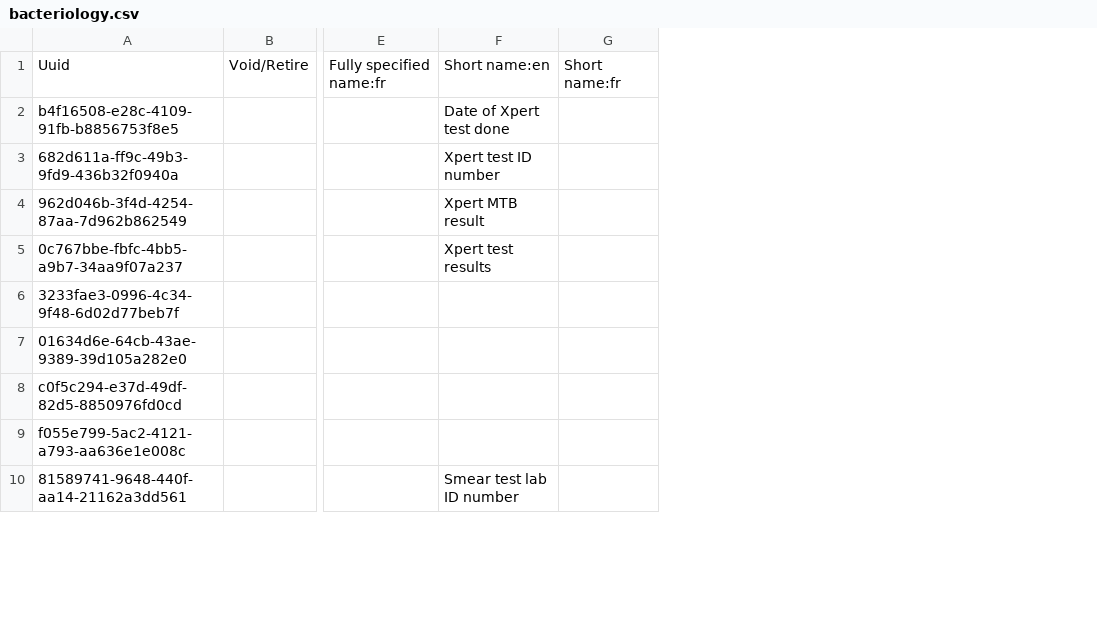
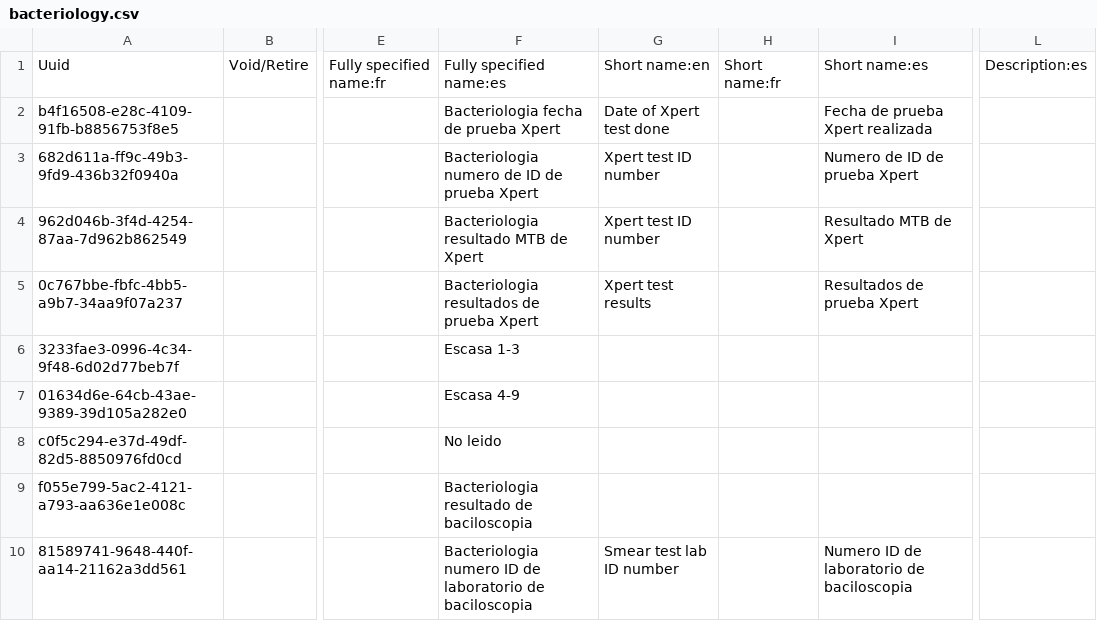
Before and after one commit to HCSBA-bahmni/standard-config-HCSBA, a CSV file: masterdata/configuration/concepts/bacteriology.csv, drawn as a sheet; only a part is shown, gaps mark what is left out; addresses are those after the commit; the diff names each change by its address in the sheet, - before the commit and + after, or states it on an @@ line.

```diff
--- a/masterdata/configuration/concepts/bacteriology.csv
+++ b/masterdata/configuration/concepts/bacteriology.csv
+column F, rows 1-10: Fully specified name:es | Bacteriologia fecha de prueba Xpert | Bacteriologia numero de ID de prueba Xpert | Bacteriologia resultado MTB de Xpert | Bacteriologia resultados de prueba Xpert | Escasa 1-3 | Escasa 4-9 | No leido | Bacteriologia resultado de baciloscopia | Bacteriologia numero ID de laboratorio de baciloscopia
+column I, rows 1-10: Short name:es | Fecha de prueba Xpert realizada | Numero de ID de prueba Xpert | Resultado MTB de Xpert | Resultados de prueba Xpert |  |  |  |  | Numero ID de laboratorio de baciloscopia
+column L, row 1: Description:es
-G4: Xpert MTB result
+G4: Xpert test ID number
```
Also changed, not shown: masterdata/configuration/concepts/FormConcepts.csv, masterdata/configuration/concepts/patientDocument.csv, 57 other files.
